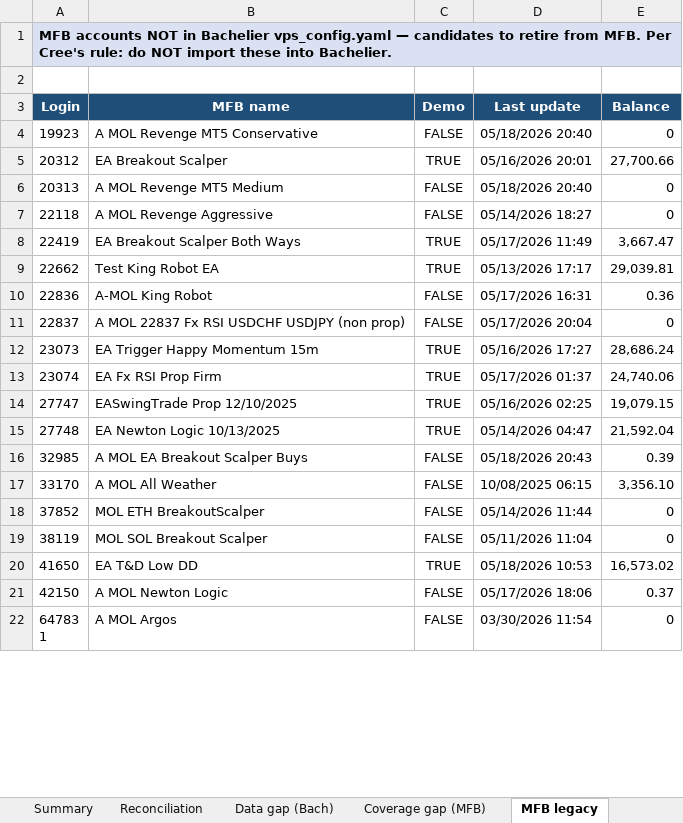
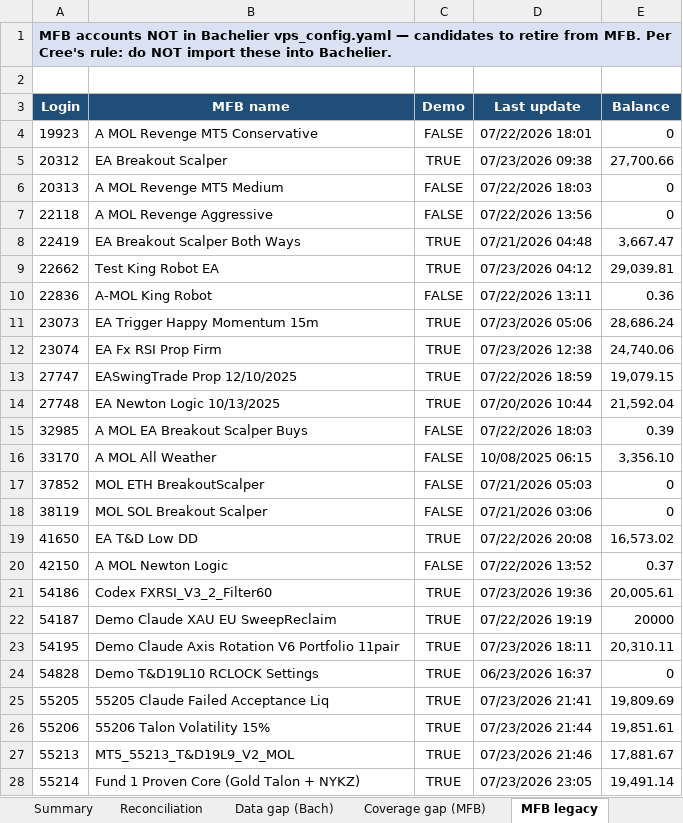
Before and after one commit to TheCryptocrat/bachelier-dashboards, an Excel workbook: MFB_Bachelier_Reconciliation_latest.xlsx, sheet MFB legacy, drawn as a sheet; only a part is shown; the shorter side is filled out with more unchanged rows; values as stored, in another font and other column widths than the file's, no borders; removed rows and columns are numbered as before the commit, all else as after; the diff covers the shown part only; the diff names each change by its address in the sheet, - before the commit and + after, or states it on an @@ line.

```diff
--- a/MFB_Bachelier_Reconciliation_latest.xlsx (sheet MFB legacy)
+++ b/MFB_Bachelier_Reconciliation_latest.xlsx (sheet MFB legacy)
-D4 (Last update): 05/18/2026 20:40
+D4 (Last update): 07/22/2026 18:01
-D5 (Last update): 05/16/2026 20:01
+D5 (Last update): 07/23/2026 09:38
-D6 (Last update): 05/18/2026 20:40
+D6 (Last update): 07/22/2026 18:03
-D7 (Last update): 05/14/2026 18:27
+D7 (Last update): 07/22/2026 13:56
-D8 (Last update): 05/17/2026 11:49
+D8 (Last update): 07/21/2026 04:48
-D9 (Last update): 05/13/2026 17:17
+D9 (Last update): 07/23/2026 04:12
-D10 (Last update): 05/17/2026 16:31
+D10 (Last update): 07/22/2026 13:11
-row 11: 22837 | A MOL 22837 Fx RSI USDCHF USDJPY (non prop) | FALSE | 05/17/2026 20:04 | 0
-D11 (Last update): 05/16/2026 17:27
+D11 (Last update): 07/23/2026 05:06
-D12 (Last update): 05/17/2026 01:37
+D12 (Last update): 07/23/2026 12:38
-D13 (Last update): 05/16/2026 02:25
+D13 (Last update): 07/22/2026 18:59
-D14 (Last update): 05/14/2026 04:47
+D14 (Last update): 07/20/2026 10:44
-D15 (Last update): 05/18/2026 20:43
+D15 (Last update): 07/22/2026 18:03
-D17 (Last update): 05/14/2026 11:44
+D17 (Last update): 07/21/2026 05:03
-D18 (Last update): 05/11/2026 11:04
+D18 (Last update): 07/21/2026 03:06
-D19 (Last update): 05/18/2026 10:53
+D19 (Last update): 07/22/2026 20:08
-D20 (Last update): 05/17/2026 18:06
+D20 (Last update): 07/22/2026 13:52
+row 21: 54186 | Codex FXRSI_V3_2_Filter60 | TRUE | 07/23/2026 19:36 | 20,005.61
+row 22: 54187 | Demo Claude XAU EU SweepReclaim | TRUE | 07/22/2026 19:19 | 20000
+row 23: 54195 | Demo Claude Axis Rotation V6 Portfolio 11pair | TRUE | 07/23/2026 18:11 | 20,310.11
+row 24: 54828 | Demo T&D19L10 RCLOCK Settings | TRUE | 06/23/2026 16:37 | 0
+row 25: 55205 | 55205 Claude Failed Acceptance Liq | TRUE | 07/23/2026 21:41 | 19,809.69
+row 26: 55206 | 55206 Talon Volatility 15% | TRUE | 07/23/2026 21:44 | 19,851.61
+row 27: 55213 | MT5_55213_T&D19L9_V2_MOL | TRUE | 07/23/2026 21:46 | 17,881.67
+row 28: 55214 | Fund 1 Proven Core (Gold Talon + NYKZ) | TRUE | 07/23/2026 23:05 | 19,491.14
```
Also changed, not shown: 21 added rows and 3 edited cells elsewhere in this sheet, sheet Reconciliation, sheet Data gap (Bach), sheet Coverage gap (MFB), sheet Methodology, sheet Summary, 4 other files.
